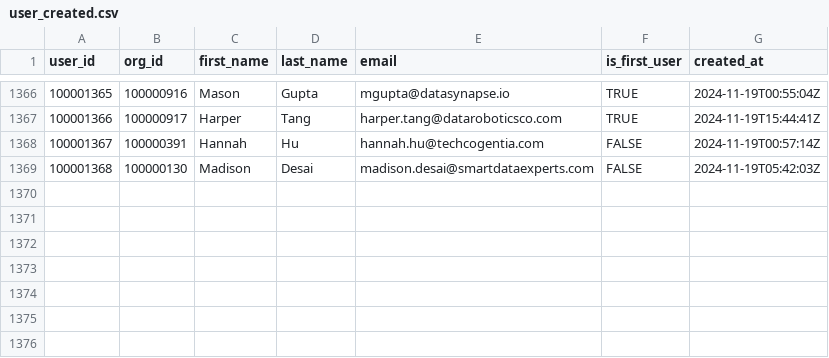
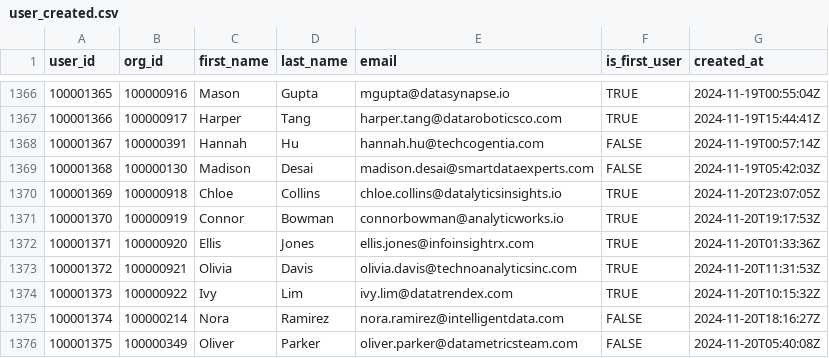
Before and after one commit to datafold/demo, a CSV file: datagen/user_created.csv, drawn as a sheet; only a part is shown, gaps mark what is left out; the diff names each change by its address in the sheet, - before the commit and + after, or states it on an @@ line.

Commit message:
New data obtained on Thu Nov 21 00:19:57 UTC 2024

```diff
--- a/datagen/user_created.csv
+++ b/datagen/user_created.csv
+row 1370: 100001369 | 100000918 | Chloe | Collins | chloe.collins@datalyticsinsights.io | TRUE | 2024-11-20T23:07:05Z
+row 1371: 100001370 | 100000919 | Connor | Bowman | connorbowman@analyticworks.io | TRUE | 2024-11-20T19:17:53Z
+row 1372: 100001371 | 100000920 | Ellis | Jones | ellis.jones@infoinsightrx.com | TRUE | 2024-11-20T01:33:36Z
+row 1373: 100001372 | 100000921 | Olivia | Davis | olivia.davis@technoanalyticsinc.com | TRUE | 2024-11-20T11:31:53Z
+row 1374: 100001373 | 100000922 | Ivy | Lim | ivy.lim@datatrendex.com | TRUE | 2024-11-20T10:15:32Z
+row 1375: 100001374 | 100000214 | Nora | Ramirez | nora.ramirez@intelligentdata.com | FALSE | 2024-11-20T18:16:27Z
+row 1376: 100001375 | 100000349 | Oliver | Parker | oliver.parker@datametricsteam.com | FALSE | 2024-11-20T05:40:08Z
```
Also changed, not shown: datagen/feature_used.csv, datagen/feature_used_broken.csv, 12 other files.
